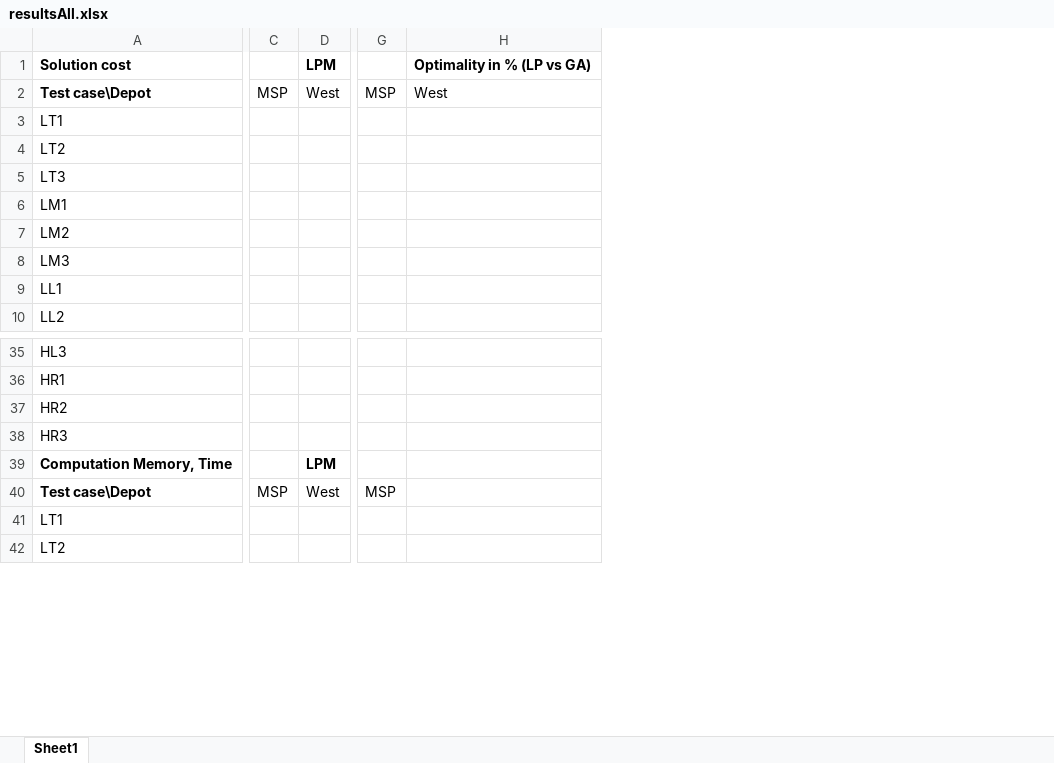
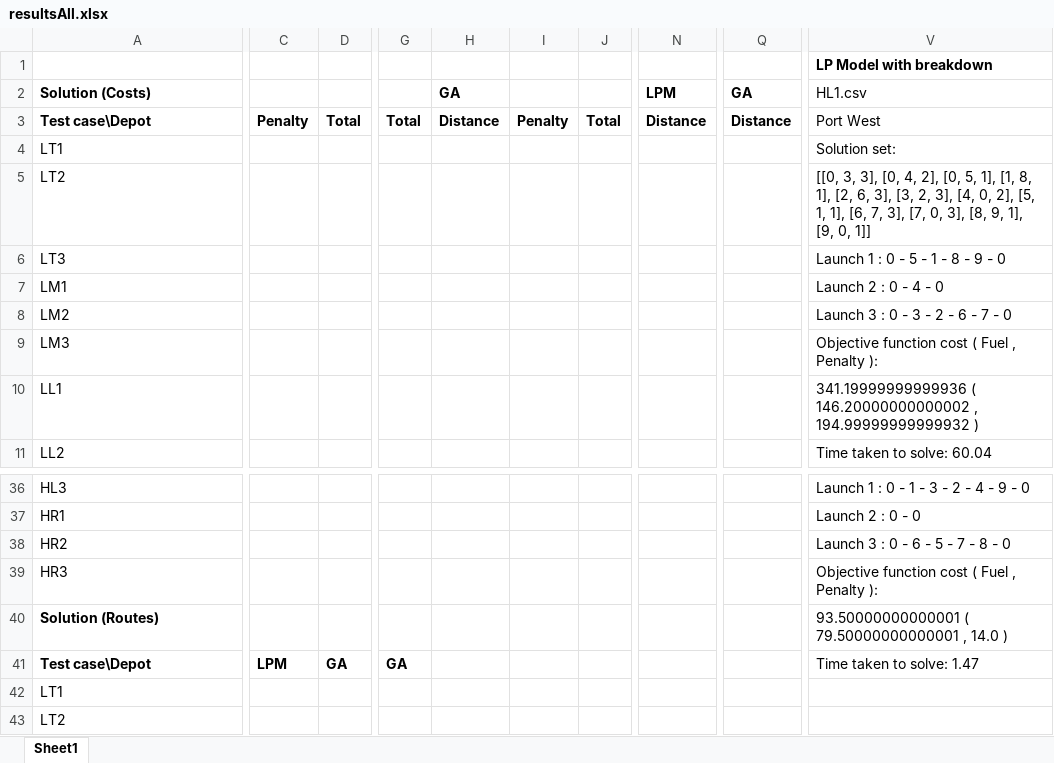
Before and after one commit to chensxb97/ferryServiceVRP, an Excel workbook: outputs/logs/resultsAll.xlsx, sheet Sheet1, drawn as a sheet; only a part is shown, gaps mark what is left out; values as stored, in another font and other column widths than the file's, no borders; removed rows and columns are numbered as before the commit, all else as after; rows hold the shown columns only; the diff covers the shown part only; the diff names each change by its address in the sheet, - before the commit and + after, or states it on an @@ line.

Commit message:
ready to run tests

```diff
--- a/outputs/logs/resultsAll.xlsx (sheet Sheet1)
+++ b/outputs/logs/resultsAll.xlsx (sheet Sheet1)
-column C, row 2: MSP
-column D, row 2: West
+column C, row 3: Penalty
+column D, row 3: Total
-column G, row 2: MSP
-column H, row 2: West
+column G, row 3: Total
+column H, row 3: Distance
+column I, row 3: Penalty
+column J, row 3: Total
+column N, row 3: Distance
+column Q, row 3: Distance
+column V, rows 3-11: Port West | Solution set: | [[0, 3, 3], [0, 4, 2], [0, 5, 1], [1, 8, 1], [2, 6, 3], [3, 2, 3], [4, 0, 2], [5, 1, 1], [6, 7, 3], [7, 0, 3], [8, 9, 1], [9, 0, 1]] | Launch 1 : 0 - 5 - 1 - 8 - 9 - 0 | Launch 2 : 0 - 4 - 0 | Launch 3 : 0 - 3 - 2 - 6 - 7 - 0 | Objective function cost ( Fuel , Penalty ): | 341.19999999999936 ( 146.20000000000002 , 194.99999999999932 ) | Time taken to solve: 60.04; rows 36-39: Launch 1 : 0 - 1 - 3 - 2 - 4 - 9 - 0 | Launch 2 : 0 - 0 | Launch 3 : 0 - 6 - 5 - 7 - 8 - 0 | Objective function cost ( Fuel , Penalty ):
-row 1: Solution cost |  | LPM |  | Optimality in % (LP vs GA)
+row 1:  |  |  |  |  |  |  |  |  | LP Model with breakdown
+row 2: Solution (Costs) |  |  |  | GA |  |  | LPM | GA | HL1.csv
-row 39: Computation Memory, Time |  | LPM
-row 40: Test case\Depot | MSP | West | MSP
+row 40: Solution (Routes) |  |  |  |  |  |  |  |  | 93.50000000000001 ( 79.50000000000001 , 14.0 )
+row 41: Test case\Depot | LPM | GA | GA |  |  |  |  |  | Time taken to solve: 1.47
```
Also changed, not shown: 62 added rows, 33 removed rows, 7 added columns, 24 edited cells and cell formats elsewhere in this sheet, 9 other files.
